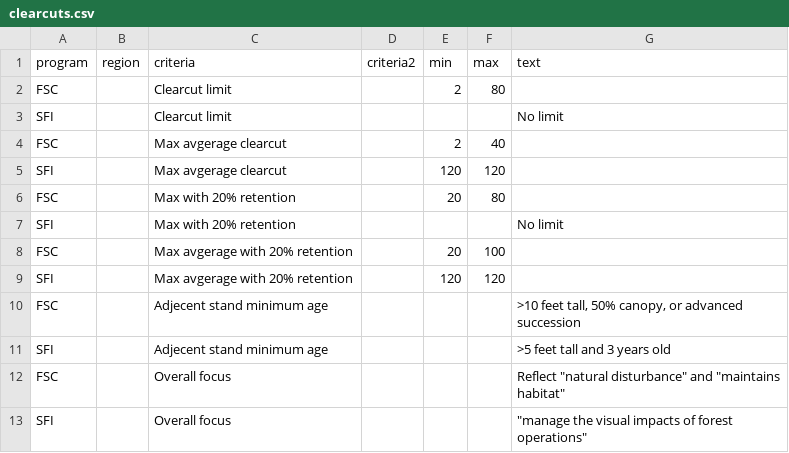
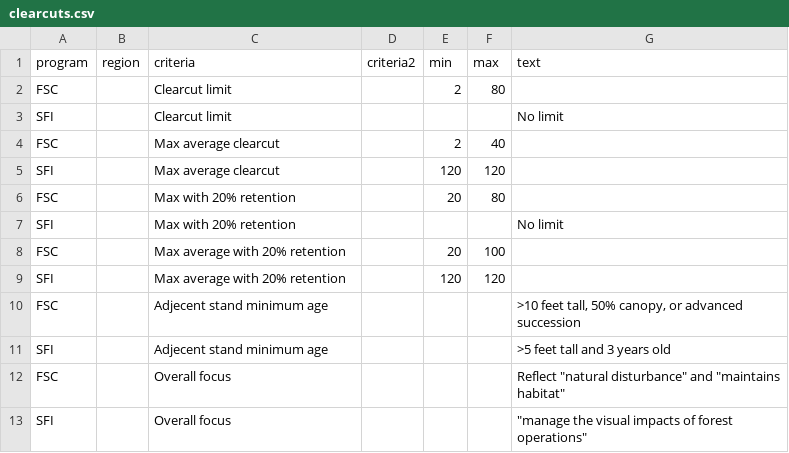
Before and after one commit to judgelord/FSC-SFI, a CSV file: data/clearcuts.csv, drawn as a sheet.

```diff
--- a/data/clearcuts.csv
+++ b/data/clearcuts.csv
@@ -3,8 +3,8 @@ FSC,,Clearcut limit,,2,80,
 SFI,,Clearcut limit,,,,No limit
-FSC,,Max avgerage clearcut,,2,40,
-SFI,,Max avgerage clearcut,,120,120,
+FSC,,Max average clearcut,,2,40,
+SFI,,Max average clearcut,,120,120,
 FSC,,Max with 20% retention,,20,80,
 SFI,,Max with 20% retention,,,,No limit
-FSC,,Max avgerage with 20% retention,,20,100,
-SFI,,Max avgerage with 20% retention,,120,120,
+FSC,,Max average with 20% retention,,20,100,
+SFI,,Max average with 20% retention,,120,120,
 FSC,,Adjecent stand minimum age,,,,">10 feet tall, 50% canopy, or advanced succession"
```
Also changed, not shown: data/riparian-buffers.csv, 7 other files.
